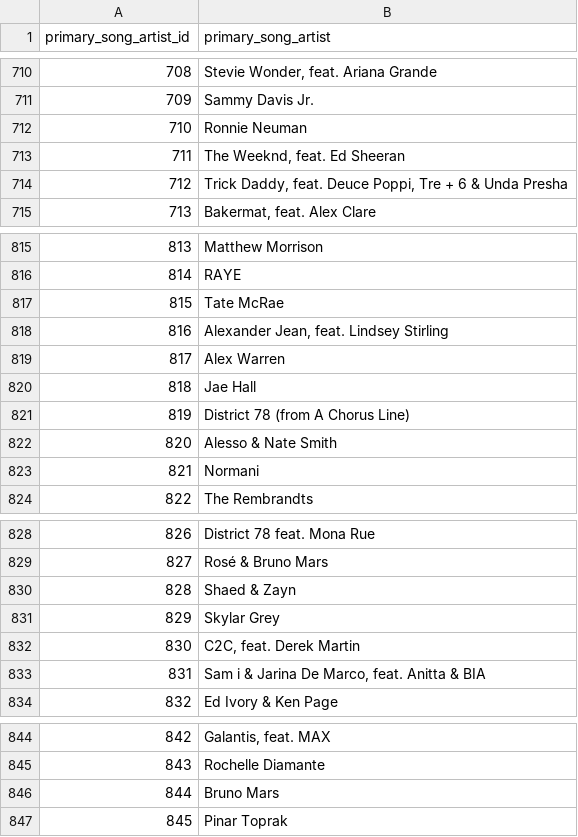
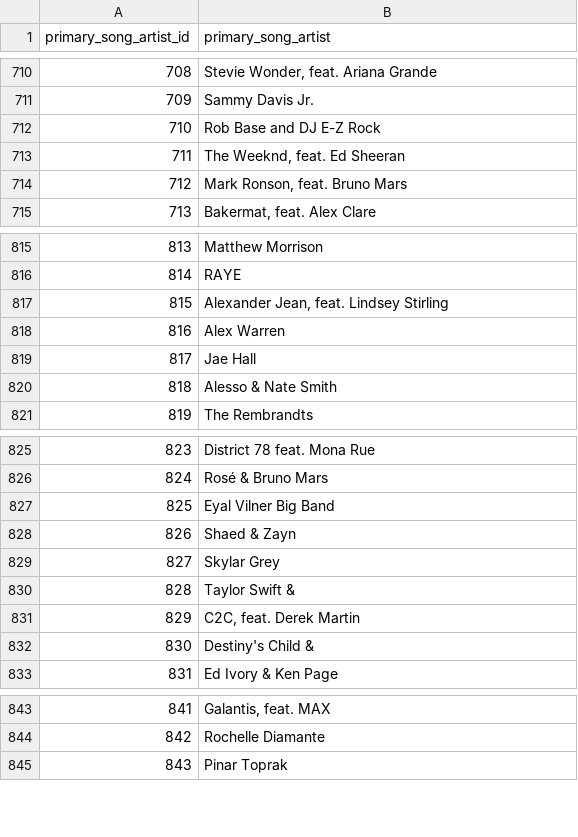
Before and after one commit to 14albertlee/dwts_dataset, a CSV file: dwts_dataset/primary_song_artists.csv, drawn as a sheet; only a part is shown, gaps mark what is left out; removed rows and columns are numbered as before the commit, all else as after; the diff covers the shown part only; the diff names each change by its address in the sheet, - before the commit and + after, or states it on an @@ line.

```diff
--- a/dwts_dataset/primary_song_artists.csv
+++ b/dwts_dataset/primary_song_artists.csv
-B712 (primary_song_artist): Ronnie Neuman
+B712 (primary_song_artist): Rob Base and DJ E-Z Rock
-B714 (primary_song_artist): Trick Daddy, feat. Deuce Poppi, Tre + 6 & Unda Presha
+B714 (primary_song_artist): Mark Ronson, feat. Bruno Mars
-row 817: 815 | Tate McRae
@@ column A (primary_song_artist_id) renumbered from row 817 down @@
-row 821: 819 | District 78 (from A Chorus Line)
-row 823: 821 | Normani
+row 827: 825 | Eyal Vilner Big Band
+row 830: 828 | Taylor Swift &
-B832 (primary_song_artist): Sam i & Jarina De Marco, feat. Anitta & BIA
+B832 (primary_song_artist): Destiny's Child &
-row 846: 844 | Bruno Mars
```
Also changed, not shown: 1 added row, 5 removed rows and 5 edited cells elsewhere in this file, dwts_dataset/celebrities.csv, dwts_dataset/couples.csv, 11 other files.
